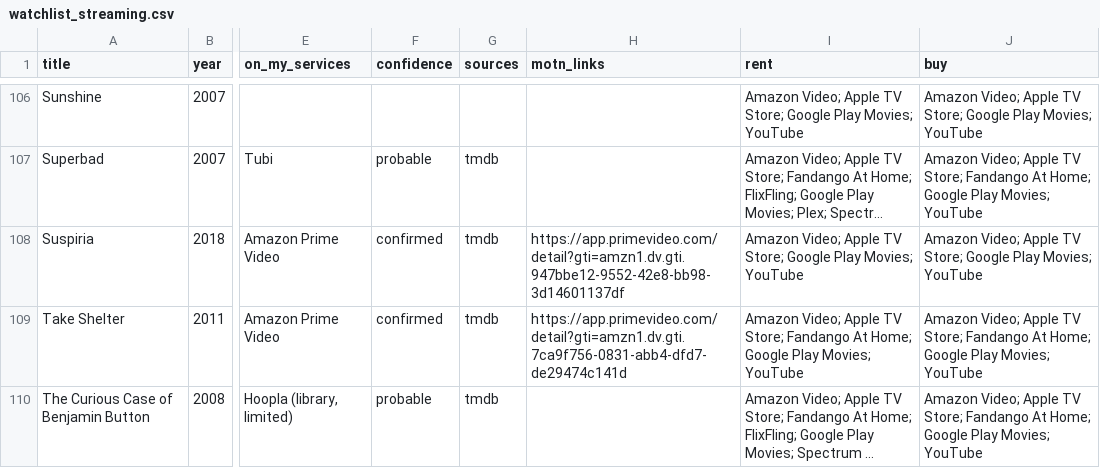
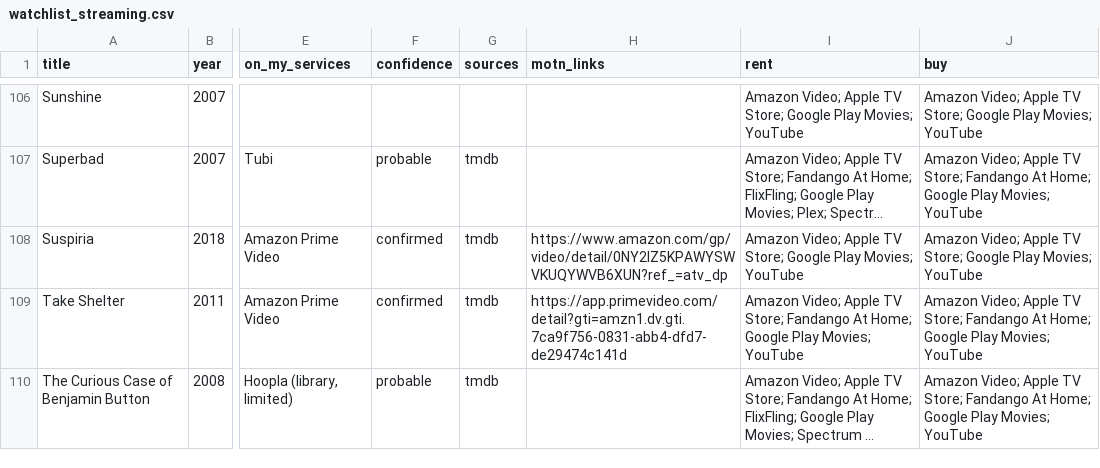
Before and after one commit to NSang22/mv-watch, a CSV file: watchlist_streaming.csv, drawn as a sheet; only a part is shown, gaps mark what is left out; long unchanged cells end in …; the diff covers the shown part only; the diff names each change by its address in the sheet, - before the commit and + after, or states it on an @@ line.

```diff
--- a/watchlist_streaming.csv
+++ b/watchlist_streaming.csv
-H108 (motn_links): https://app.primevideo.com/detail?gti=amzn1.dv.gti.947bbe12-9552-42e8-bb98-3d14601137df
+H108 (motn_links): https://www.amazon.com/gp/video/detail/0NY2IZ5KPAWYSWVKUQYWVB6XUN?ref_=atv_dp
```
Also changed, not shown: 28 edited cells elsewhere in this file, 4 other files.
